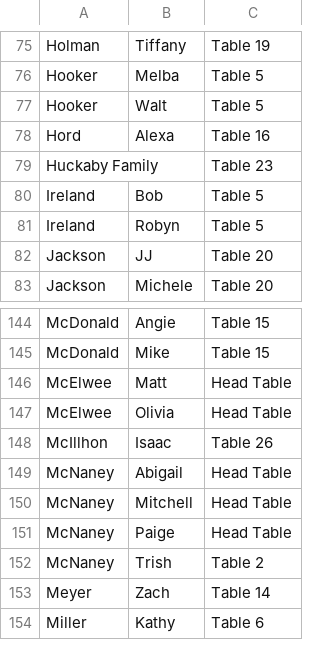
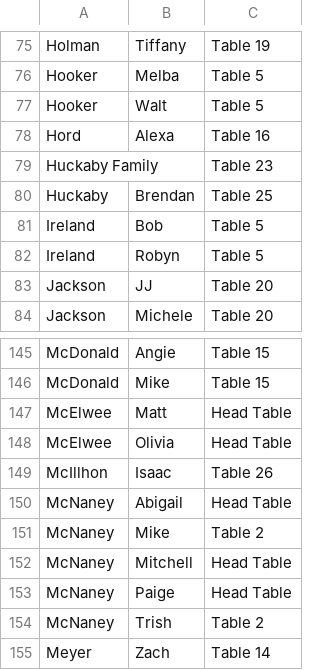
Before and after one commit to Renddslow/mcnaney.wedding, a CSV file: raw_data.csv, drawn as a sheet; only a part is shown, gaps mark what is left out; the shorter side is filled out with more unchanged rows; the diff names each change by its address in the sheet, - before the commit and + after, or states it on an @@ line.

Commit message:
Update raw_data.csv

```diff
--- a/raw_data.csv
+++ b/raw_data.csv
+row 80: Huckaby | Brendan | Table 25
+row 151: McNaney | Mike | Table 2
```
